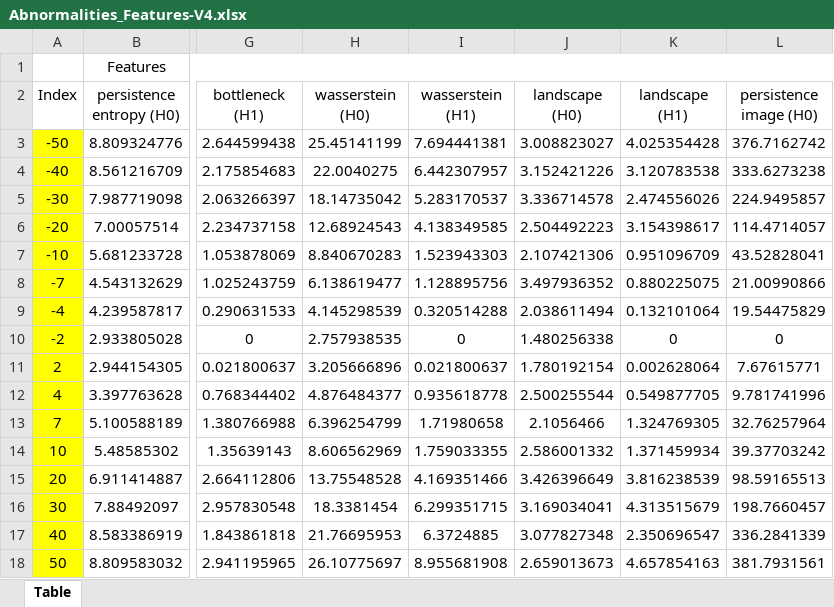
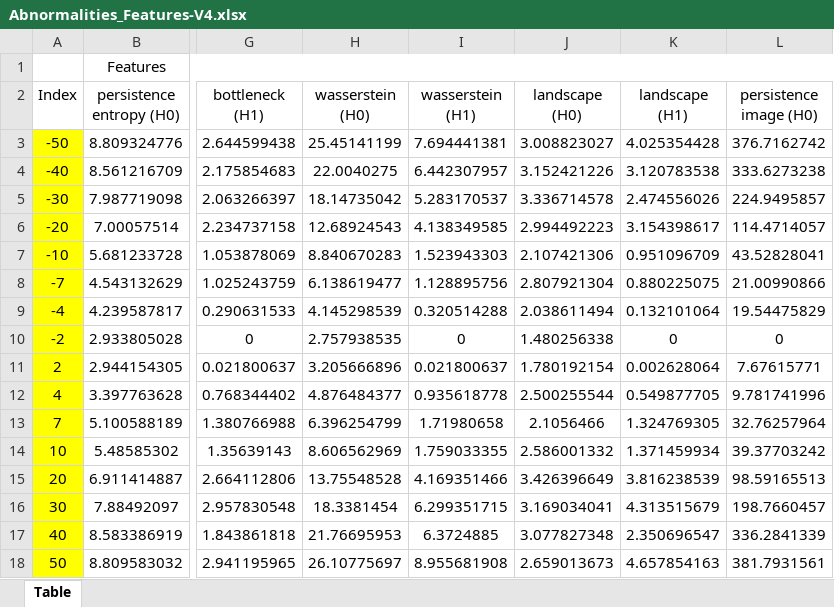
Before and after one commit to ARTS-Laboratory/paper-TDA-embankment-monitoring, an Excel workbook: Toy-example/Data/Abnormalities_Features-V4.xlsx, sheet Table, drawn as a sheet; only a part is shown, gaps mark what is left out; values as stored, in another font and other column widths than the file's, no borders; charts and pictures not drawn; the diff names each change by its address in the sheet, - before the commit and + after, or states it on an @@ line.

```diff
--- a/Toy-example/Data/Abnormalities_Features-V4.xlsx (sheet Table)
+++ b/Toy-example/Data/Abnormalities_Features-V4.xlsx (sheet Table)
-J6 (landscape (H0)): 2.504492223
+J6 (landscape (H0)): 2.994492223
-J8 (landscape (H0)): 3.497936352
+J8 (landscape (H0)): 2.807921304
```
Also changed, not shown: charts or pictures, 7 other files.
